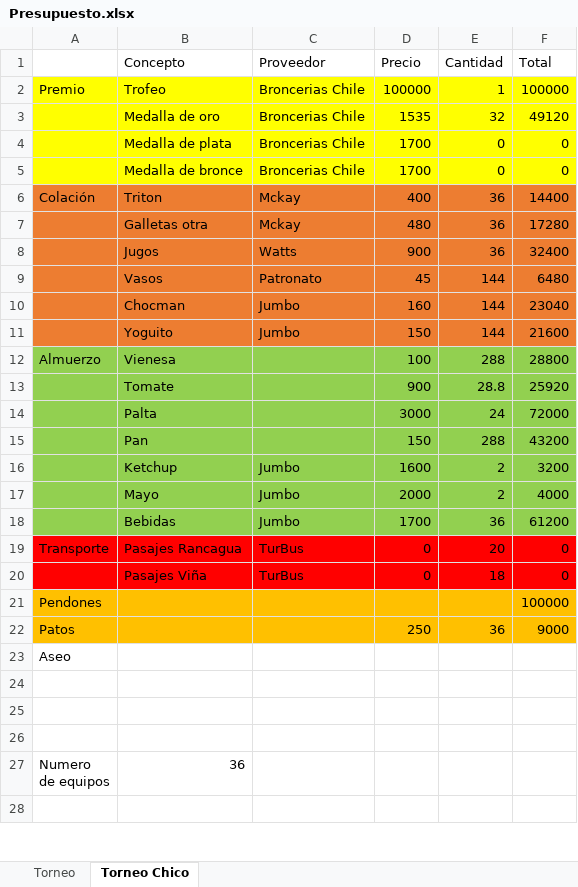
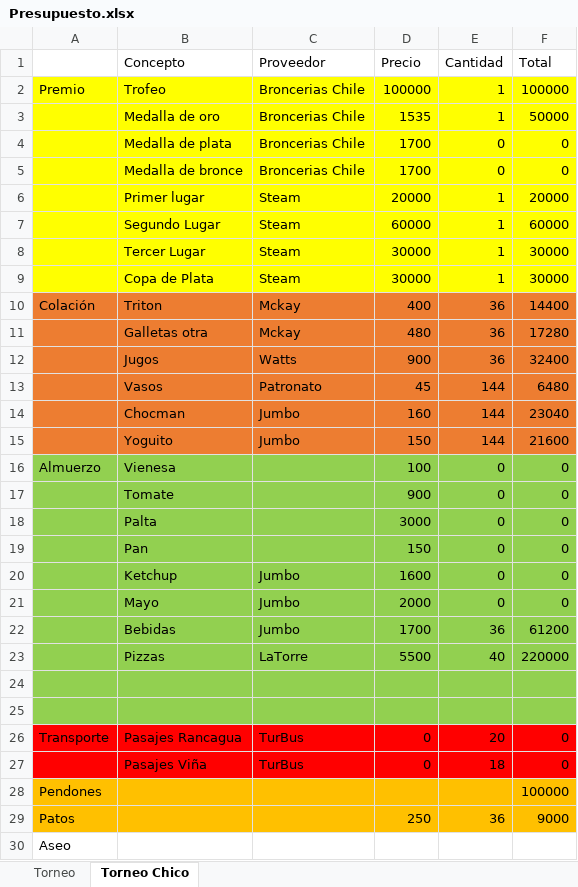
Before and after one commit to Zanfor/dackcl, an Excel workbook: Mundial/Presupuesto.xlsx, sheet Torneo Chico, drawn as a sheet; only a part is shown; the shorter side is filled out with more unchanged rows; values as stored, in another font and other column widths than the file's, no borders; addresses are those after the commit; the diff covers the shown part only; the diff names each change by its address in the sheet, - before the commit and + after, or states it on an @@ line.

```diff
--- a/Mundial/Presupuesto.xlsx (sheet Torneo Chico)
+++ b/Mundial/Presupuesto.xlsx (sheet Torneo Chico)
-E3 (Cantidad): 32
+E3 (Cantidad): 1
-F3 (Total): 49120
+F3 (Total): 50000
+row 6:  | Primer lugar | Steam | 20000 | 1 | 20000
+row 7:  | Segundo Lugar | Steam | 60000 | 1 | 60000
+row 8:  | Tercer Lugar | Steam | 30000 | 1 | 30000
+row 9:  | Copa de Plata | Steam | 30000 | 1 | 30000
-E16 (Cantidad): 288
+E16 (Cantidad): 0
-F16 (Total): 28800
+F16 (Total): 0
-E17 (Cantidad): 28.8
+E17 (Cantidad): 0
-F17 (Total): 25920
+F17 (Total): 0
-E18 (Cantidad): 24
+E18 (Cantidad): 0
-F18 (Total): 72000
+F18 (Total): 0
-E19 (Cantidad): 288
+E19 (Cantidad): 0
-F19 (Total): 43200
+F19 (Total): 0
-E20:E21 (Cantidad): 2
+E20:E21 (Cantidad): 0
-F20 (Total): 3200
+F20 (Total): 0
-F21 (Total): 4000
+F21 (Total): 0
+row 23:  | Pizzas | LaTorre | 5500 | 40 | 220000
+row 24: (empty)
+row 25: (empty)
```
Also changed, not shown: 4 edited cells elsewhere in this sheet, formulas that keep their value, Platas/Balance.xlsx, 6 other files.
